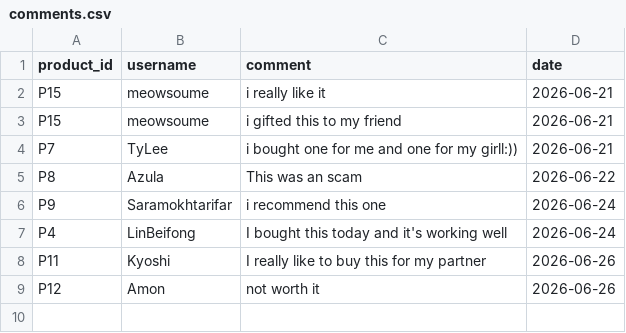
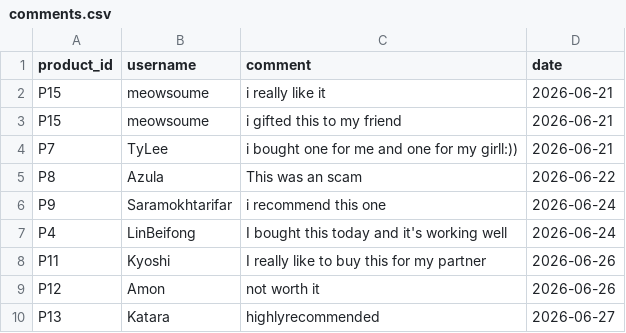
Before and after one commit to saramokhtarifar/online-shop-python, a CSV file: comments.csv, drawn as a sheet.

```diff
--- a/comments.csv
+++ b/comments.csv
@@ -9 +9,2 @@ P11,Kyoshi,I really like to buy this for my partner,2026-06-26
 P12,Amon,not worth it,2026-06-26
+P13,Katara,highlyrecommended,2026-06-27
```
Also changed, not shown: 1 other file.
